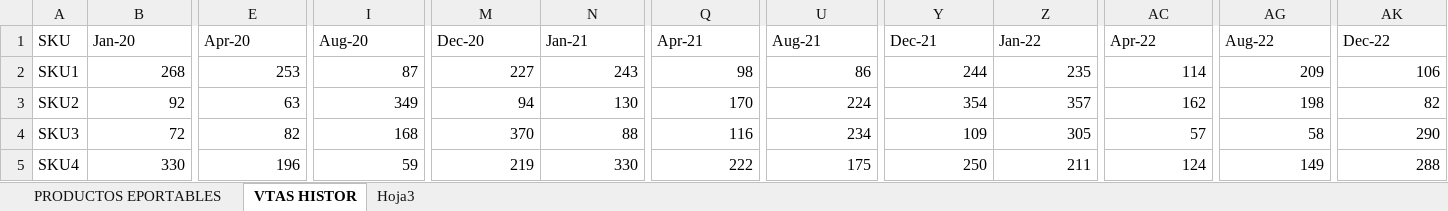
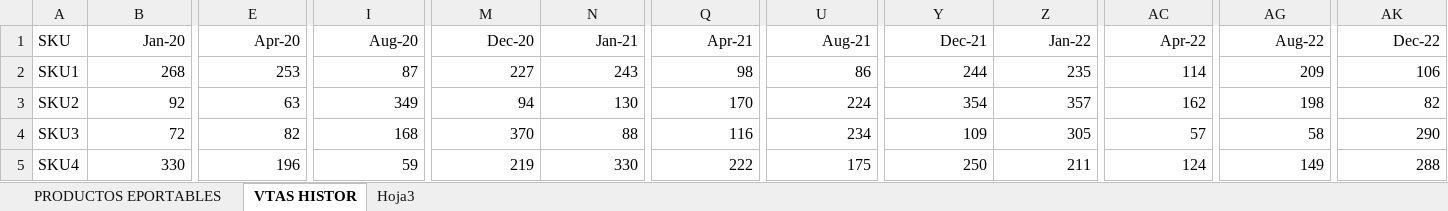
Before and after one commit to Rick9811/SALE-TRABAJO-LARGO, an Excel workbook: SALE TRABAJO LARGO.xlsx, sheet VTAS HISTOR, drawn as a sheet; only a part is shown, gaps mark what is left out; values as stored, in another font and other column widths than the file's, no borders; the diff covers the shown part only; the diff names each change by its address in the sheet, - before the commit and + after, or states it on an @@ line.

```diff
--- a/SALE TRABAJO LARGO.xlsx (sheet VTAS HISTOR)
+++ b/SALE TRABAJO LARGO.xlsx (sheet VTAS HISTOR)
-B1 alignment: left
+B1 alignment: right
-E1 alignment: left
+E1 alignment: right
-I1 alignment: left
+I1 alignment: right
-M1:N1 alignment: left
+M1:N1 alignment: right
-Q1 alignment: left
+Q1 alignment: right
-U1 alignment: left
+U1 alignment: right
-Y1:Z1 alignment: left
+Y1:Z1 alignment: right
-AC1 alignment: left
+AC1 alignment: right
-AG1 alignment: left
+AG1 alignment: right
-AK1 alignment: left
+AK1 alignment: right
```
Also changed, not shown: cell formats elsewhere in this sheet, sheet Hoja3, charts or pictures.
